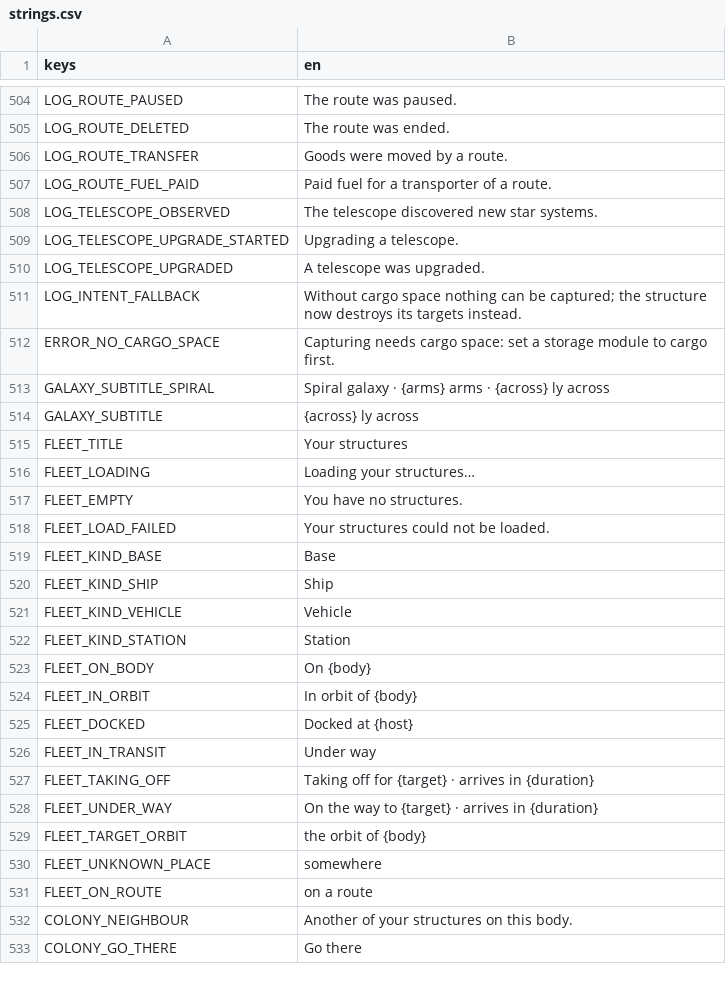
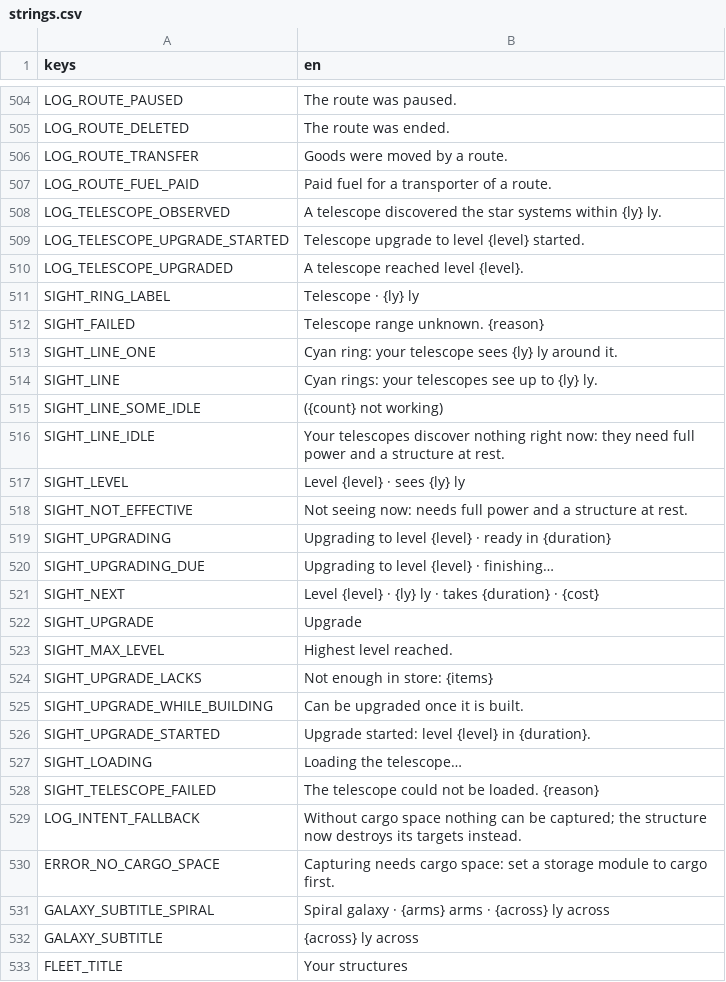
Before and after one commit to speedygtd-te/trade-empire2-frontend, a CSV file: i18n/strings.csv, drawn as a sheet; only a part is shown, gaps mark what is left out; the shorter side is filled out with more unchanged rows.

```diff
--- a/i18n/strings.csv
+++ b/i18n/strings.csv
@@ -507,5 +507,23 @@ LOG_ROUTE_TRANSFER,"Goods were moved by a route."
 LOG_ROUTE_FUEL_PAID,"Paid fuel for a transporter of a route."
-LOG_TELESCOPE_OBSERVED,"The telescope discovered new star systems."
-LOG_TELESCOPE_UPGRADE_STARTED,"Upgrading a telescope."
-LOG_TELESCOPE_UPGRADED,"A telescope was upgraded."
+LOG_TELESCOPE_OBSERVED,"A telescope discovered the star systems within {ly} ly."
+LOG_TELESCOPE_UPGRADE_STARTED,"Telescope upgrade to level {level} started."
+LOG_TELESCOPE_UPGRADED,"A telescope reached level {level}."
+SIGHT_RING_LABEL,Telescope · {ly} ly
+SIGHT_FAILED,Telescope range unknown. {reason}
+SIGHT_LINE_ONE,"Cyan ring: your telescope sees {ly} ly around it."
+SIGHT_LINE,"Cyan rings: your telescopes see up to {ly} ly."
+SIGHT_LINE_SOME_IDLE,({count} not working)
+SIGHT_LINE_IDLE,"Your telescopes discover nothing right now: they need full power and a structure at rest."
+SIGHT_LEVEL,Level {level} · sees {ly} ly
+SIGHT_NOT_EFFECTIVE,Not seeing now: needs full power and a structure at rest.
+SIGHT_UPGRADING,"Upgrading to level {level} · ready in {duration}"
+SIGHT_UPGRADING_DUE,"Upgrading to level {level} · finishing…"
+SIGHT_NEXT,"Level {level} · {ly} ly · takes {duration} · {cost}"
+SIGHT_UPGRADE,Upgrade
+SIGHT_MAX_LEVEL,Highest level reached.
+SIGHT_UPGRADE_LACKS,Not enough in store: {items}
+SIGHT_UPGRADE_WHILE_BUILDING,Can be upgraded once it is built.
+SIGHT_UPGRADE_STARTED,"Upgrade started: level {level} in {duration}."
+SIGHT_LOADING,Loading the telescope…
+SIGHT_TELESCOPE_FAILED,The telescope could not be loaded. {reason}
 LOG_INTENT_FALLBACK,"Without cargo space nothing can be captured; the structure now destroys its targets instead."
```
Also changed, not shown: 9 other files.
